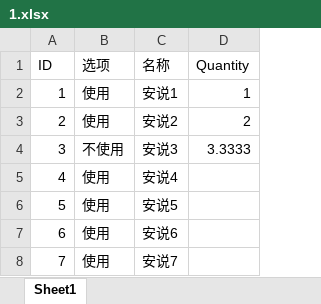
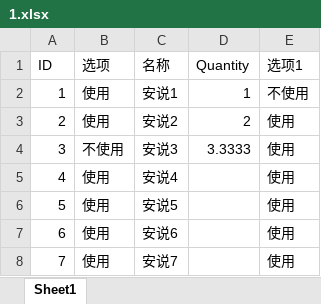
Before and after one commit to xinjiboy1234/Tools, an Excel workbook: ExcelHelper/1.xlsx, sheet Sheet1, drawn as a sheet; values as stored, in another font and other column widths than the file's, no borders; the diff names each change by its address in the sheet, - before the commit and + after, or states it on an @@ line.

```diff
--- a/ExcelHelper/1.xlsx (sheet Sheet1)
+++ b/ExcelHelper/1.xlsx (sheet Sheet1)
+column E (选项1), rows 2-8: 不使用 | 使用 | 使用 | 使用 | 使用 | 使用 | 使用
```
Also changed, not shown: 2 other files.
